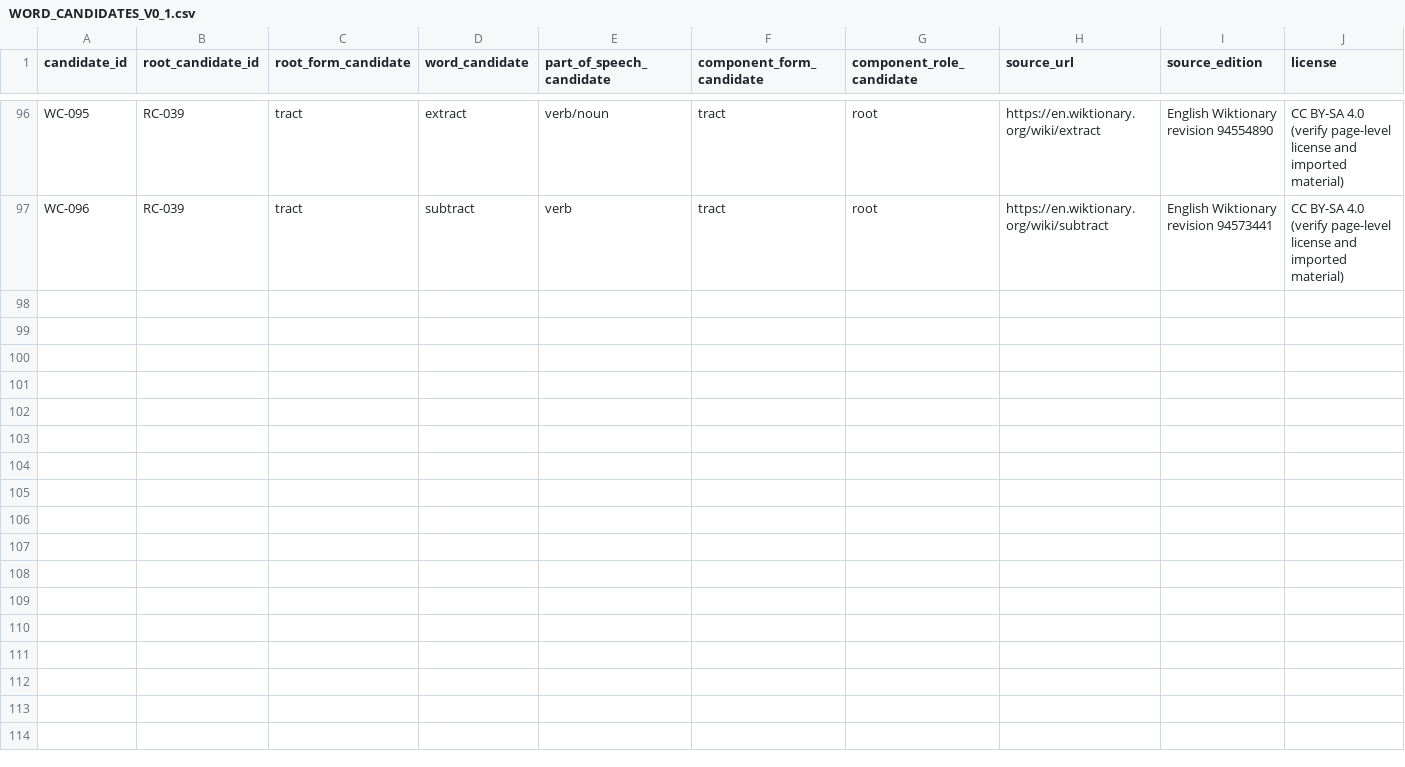
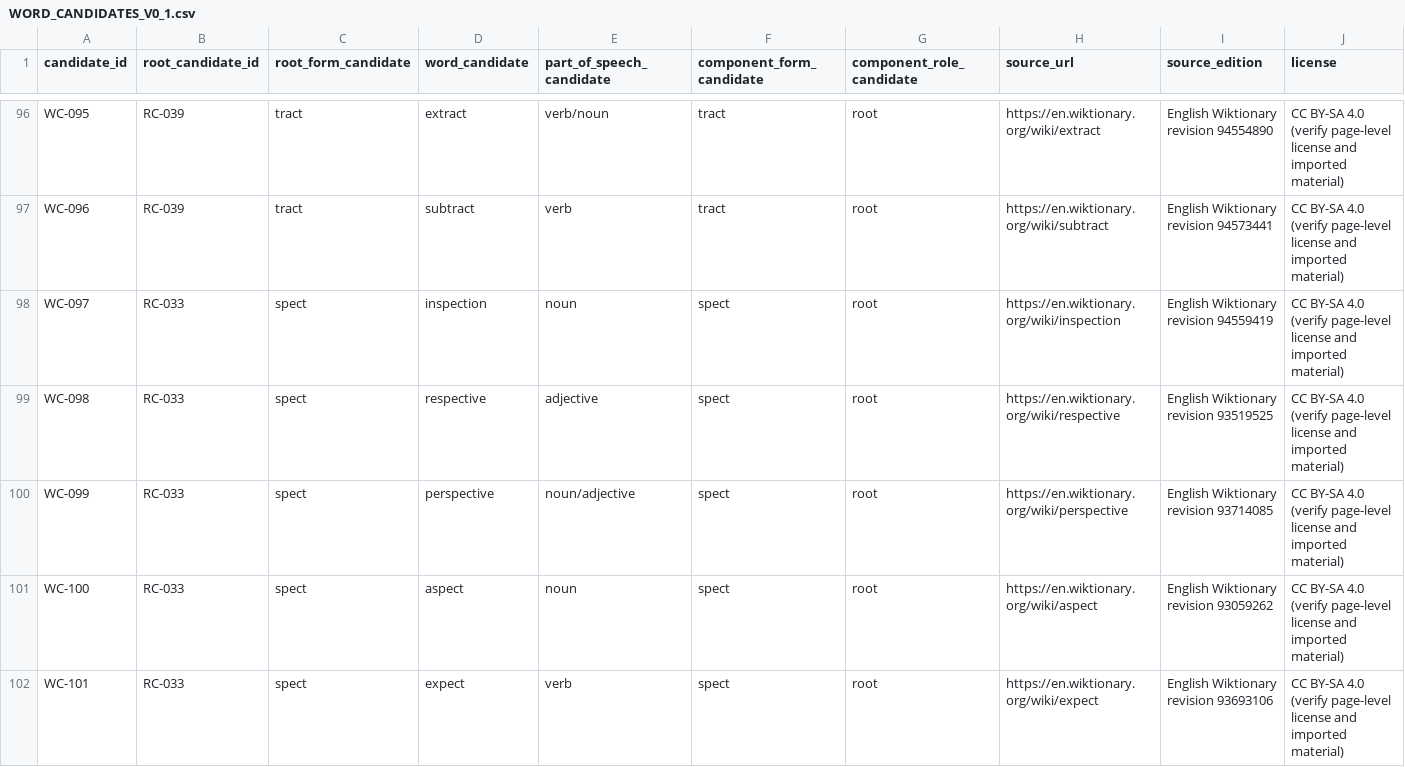
Before and after one commit to AloofLW/Etyra, a CSV file: docs/WORD_CANDIDATES_V0_1.csv, drawn as a sheet; only a part is shown, gaps mark what is left out; rows hold the shown columns only; the diff covers the shown part only; the diff names each change by its address in the sheet, - before the commit and + after, or states it on an @@ line.

Commit message:
data(content): expand spect historical word family

```diff
--- a/docs/WORD_CANDIDATES_V0_1.csv
+++ b/docs/WORD_CANDIDATES_V0_1.csv
+row 98: WC-097 | RC-033 | spect | inspection | noun | spect | root | https://en.wiktionary.org/wiki/inspection | English Wiktionary revision 94559419 | CC BY-SA 4.0 (verify page-level license and imported material)
+row 99: WC-098 | RC-033 | spect | respective | adjective | spect | root | https://en.wiktionary.org/wiki/respective | English Wiktionary revision 93519525 | CC BY-SA 4.0 (verify page-level license and imported material)
+row 100: WC-099 | RC-033 | spect | perspective | noun/adjective | spect | root | https://en.wiktionary.org/wiki/perspective | English Wiktionary revision 93714085 | CC BY-SA 4.0 (verify page-level license and imported material)
+row 101: WC-100 | RC-033 | spect | aspect | noun | spect | root | https://en.wiktionary.org/wiki/aspect | English Wiktionary revision 93059262 | CC BY-SA 4.0 (verify page-level license and imported material)
+row 102: WC-101 | RC-033 | spect | expect | verb | spect | root | https://en.wiktionary.org/wiki/expect | English Wiktionary revision 93693106 | CC BY-SA 4.0 (verify page-level license and imported material)
```
Also changed, not shown: 5 added rows elsewhere in this file, docs/WORD_ETYM_SOURCE_REVISIONS.csv, 2 other files.
